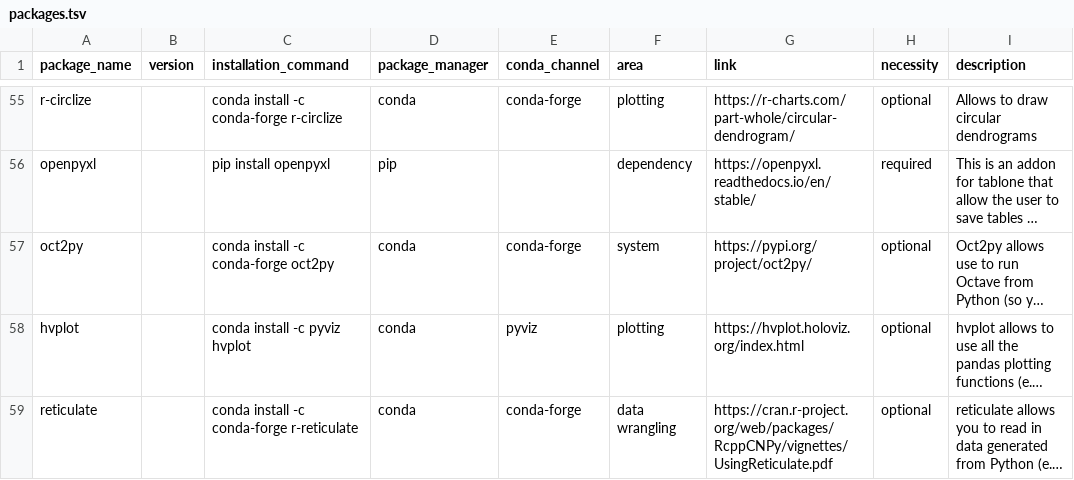
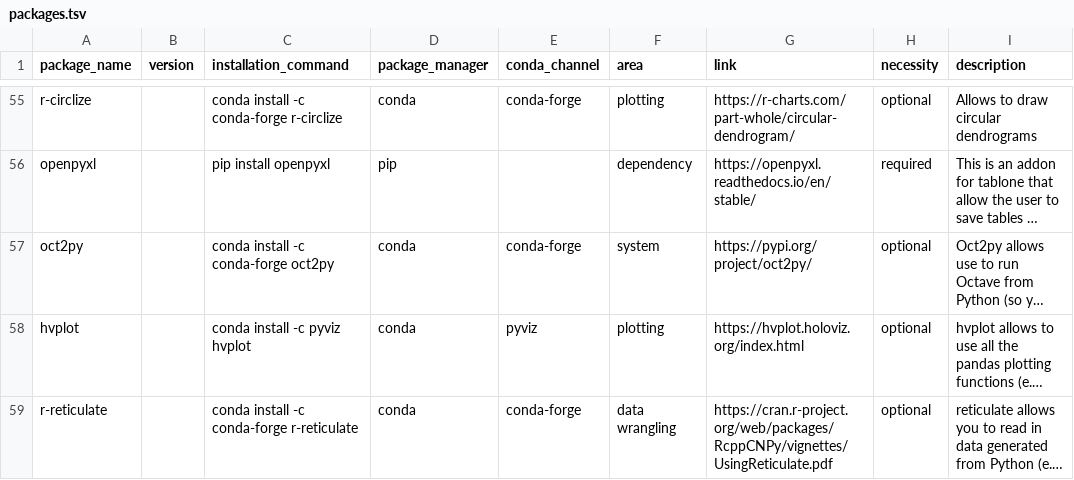
Before and after one commit to JohannesWiesner/tcy, a TSV file: packages.tsv, drawn as a sheet; only a part is shown, gaps mark what is left out; long unchanged cells end in …; the diff names each change by its address in the sheet, - before the commit and + after, or states it on an @@ line.

Commit message:
fixed typo with r-reticulate

```diff
--- a/packages.tsv
+++ b/packages.tsv
-A59 (package_name): reticulate
+A59 (package_name): r-reticulate
```
Also changed, not shown: 1 other file.
